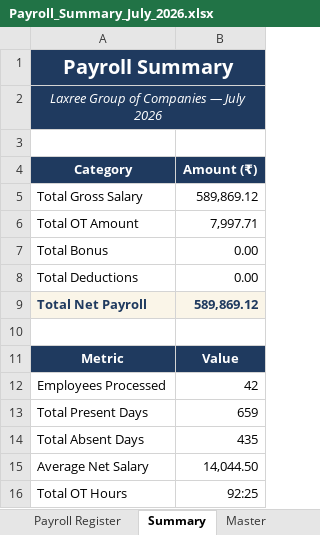
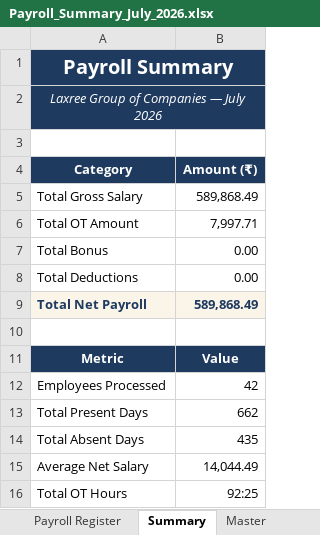
Before and after one commit to dashboardpowerbilaxree-hash/HRMS, an Excel workbook: download/Payroll_Summary_July_2026.xlsx, sheet Summary, drawn as a sheet; values as stored, in another font and other column widths than the file's, no borders; the diff names each change by its address in the sheet, - before the commit and + after, or states it on an @@ line.

Commit message:
verify: all 42 employees across 3 Excel files + production API — 0 errors
Switched data source from direct DB queries to production API
(https://hrms.laxree.com/api/attendance/monthly-summary) to ensure
the same status recomputation logic is used in Excel exports as in
the HRMS UI.

Fixed Mayank Agarwal (EMP-026) discrepancy:
- He has a 1-hour shift (10:00-11:00). DB stored some days as 'half-day'
  but with recomputation (1h shift), those days qualify as full 'present'.
- OLD Excel (raw DB): P=18, H=3, A=6 → days sum=31 ✓ but wrong breakdown
- NEW Excel (API):    P=21, H=0, A=6 → days sum=31 ✓ correct breakdown
- Sunday Hrs: 4 (4 sundays × 1h shift), Total Hrs: 25.13, Gross: ₹8,106

Verification results (all 42 employees):
  Payroll_Summary_July_2026.xlsx (Payroll Register):  42/42 OK
  Payroll_Master_July_2026.xlsx (per-firm sheets):   42/42 OK
  Attendance_Tracker_Monthly_July_2026.xlsx:         42/42 OK
  TOTAL ERRORS: 0

All employees: Present + Half + Absent + Sundays = 31 days ✓

```diff
--- a/download/Payroll_Summary_July_2026.xlsx (sheet Summary)
+++ b/download/Payroll_Summary_July_2026.xlsx (sheet Summary)
-B5 (Amount (₹)): 589,869.12
+B5 (Amount (₹)): 589,868.49
-B9 (Amount (₹)): 589,869.12
+B9 (Amount (₹)): 589,868.49
-B13 (Amount (₹)): 659
+B13 (Amount (₹)): 662
-B15 (Amount (₹)): 14,044.50
+B15 (Amount (₹)): 14,044.49
```
Also changed, not shown: sheet Master, sheet Payroll Register, download/Attendance_Tracker_Monthly_July_2026.xlsx, download/Payroll_Master_July_2026.xlsx, 4 other files.
